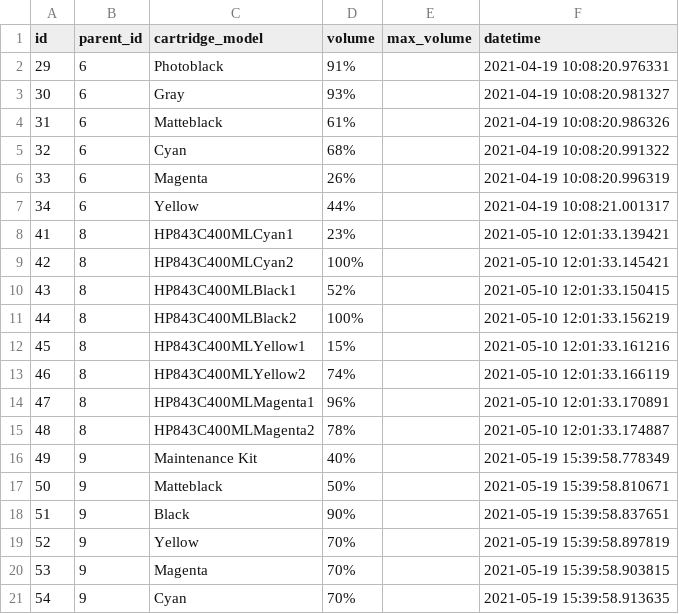
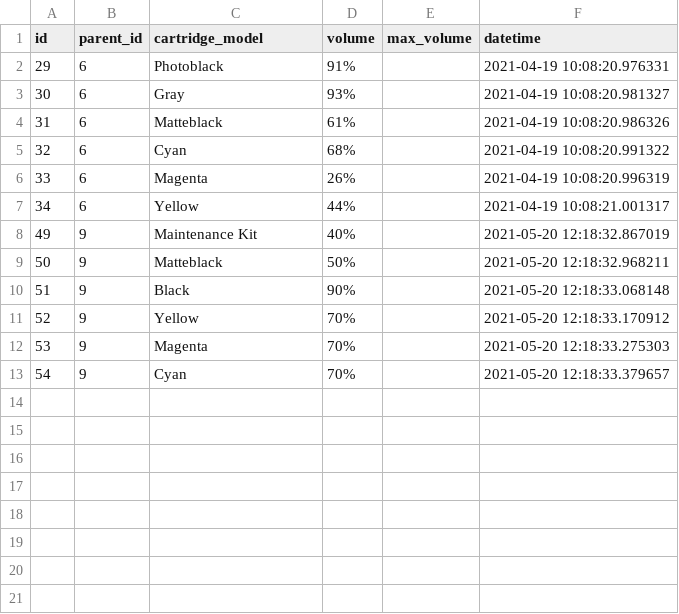
Before and after one commit to Kurtsuside1/Plotter-Data, a CSV file: WpfApp2/WpfApp2/WpfApp2/bin/Release/netcoreapp3.1/cartridgeData.csv, drawn as a sheet.

Commit message:
Automatisch Data opsturen
En kleine comments

```diff
--- a/WpfApp2/WpfApp2/WpfApp2/bin/Release/netcoreapp3.1/cartridgeData.csv
+++ b/WpfApp2/WpfApp2/WpfApp2/bin/Release/netcoreapp3.1/cartridgeData.csv
@@ -7,15 +7,7 @@ id,parent_id,cartridge_model,volume,max_volume,datetime
 34,6,Yellow,44%,,2021-04-19 10:08:21.001317
-41,8,HP843C400MLCyan1,23%,,2021-05-10 12:01:33.139421
-42,8,HP843C400MLCyan2,100%,,2021-05-10 12:01:33.145421
-43,8,HP843C400MLBlack1,52%,,2021-05-10 12:01:33.150415
-44,8,HP843C400MLBlack2,100%,,2021-05-10 12:01:33.156219
-45,8,HP843C400MLYellow1,15%,,2021-05-10 12:01:33.161216
-46,8,HP843C400MLYellow2,74%,,2021-05-10 12:01:33.166119
-47,8,HP843C400MLMagenta1,96%,,2021-05-10 12:01:33.170891
-48,8,HP843C400MLMagenta2,78%,,2021-05-10 12:01:33.174887
-49,9,Maintenance Kit,40%,,2021-05-19 15:39:58.778349
-50,9,Matteblack,50%,,2021-05-19 15:39:58.810671
-51,9,Black,90%,,2021-05-19 15:39:58.837651
-52,9,Yellow,70%,,2021-05-19 15:39:58.897819
-53,9,Magenta,70%,,2021-05-19 15:39:58.903815
-54,9,Cyan,70%,,2021-05-19 15:39:58.913635
+49,9,Maintenance Kit,40%,,2021-05-20 12:18:32.867019
+50,9,Matteblack,50%,,2021-05-20 12:18:32.968211
+51,9,Black,90%,,2021-05-20 12:18:33.068148
+52,9,Yellow,70%,,2021-05-20 12:18:33.170912
+53,9,Magenta,70%,,2021-05-20 12:18:33.275303
+54,9,Cyan,70%,,2021-05-20 12:18:33.379657
```
Also changed, not shown: WpfApp2/WpfApp2/WpfApp2/bin/Release/netcoreapp3.1/plotterData.csv, 28 other files.
